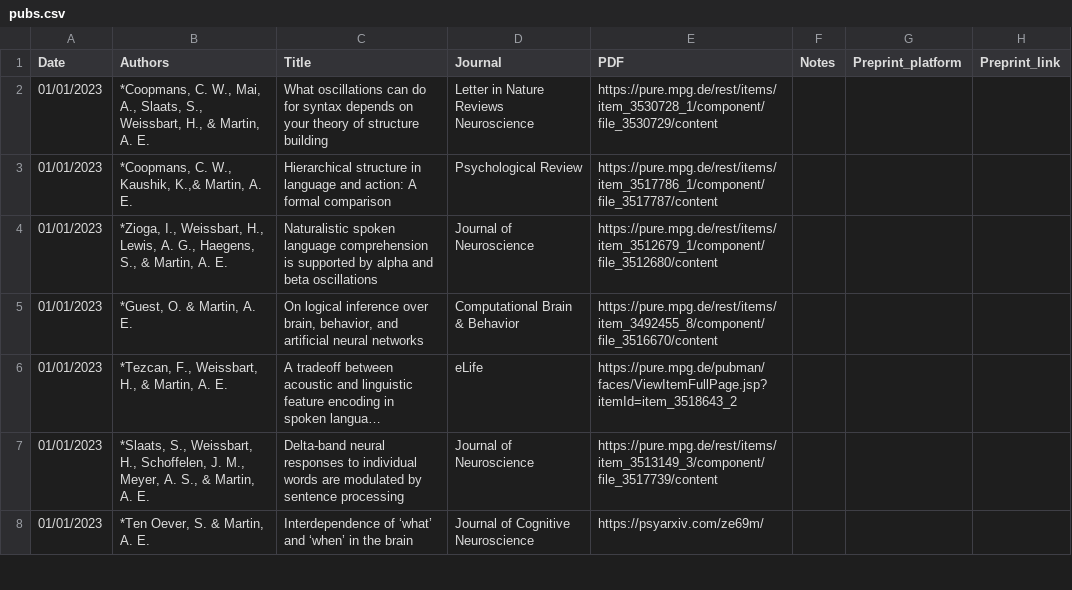
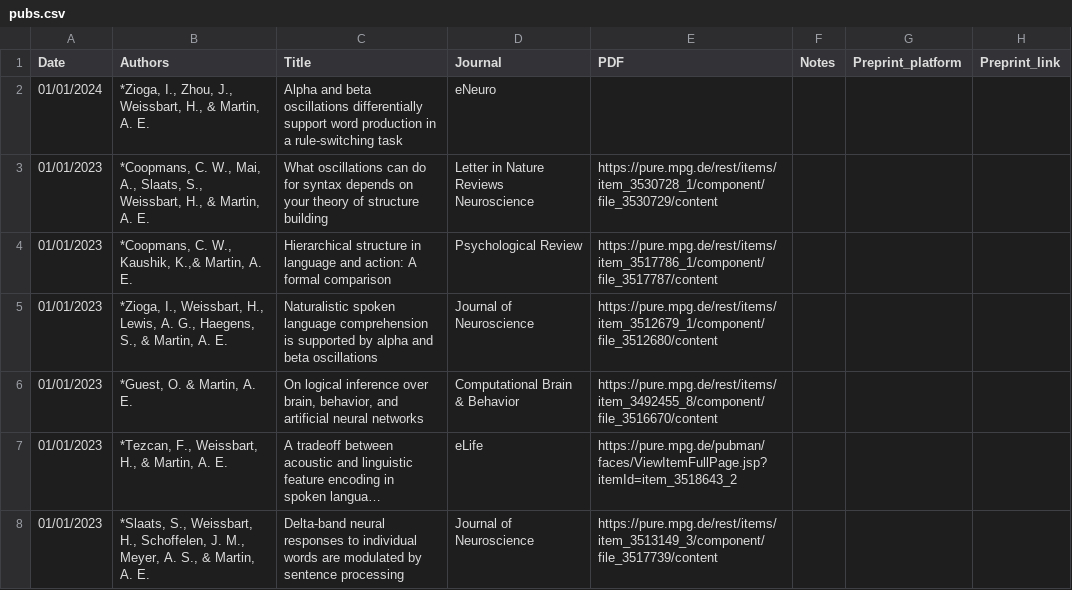
Before and after one commit to lacns/lacns.github.io, a CSV file: _data/pubs.csv, drawn as a sheet; only a part is shown; the shorter side is filled out with more unchanged rows; long unchanged cells end in …; the diff names each change by its address in the sheet, - before the commit and + after, or states it on an @@ line.

Commit message:
new paper - no pdf

```diff
--- a/_data/pubs.csv
+++ b/_data/pubs.csv
+row 2: 01/01/2024 | *Zioga, I., Zhou, J., Weissbart, H., & Martin, A. E. | Alpha and beta oscillations differentially support word production in a rule-switching task | eNeuro
```
